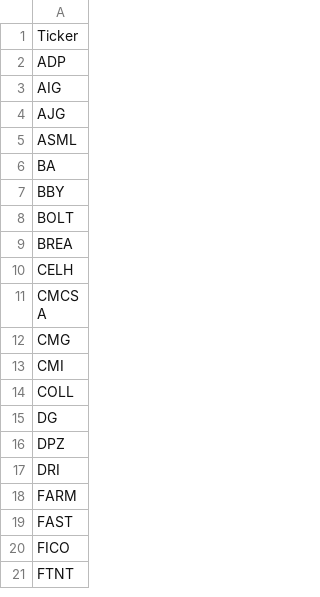
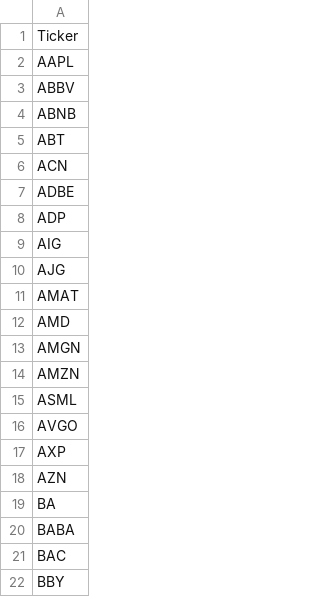
Before and after one commit to kjkubik/LittleStockStudy, a CSV file: resources/InputTickers.csv, drawn as a sheet; only a part is shown; the shorter side is filled out with more unchanged rows; the diff covers the shown part only; the diff names each change by its address in the sheet, - before the commit and + after, or states it on an @@ line.

```diff
--- a/resources/InputTickers.csv
+++ b/resources/InputTickers.csv
+row 2: AAPL
+row 3: ABBV
+row 4: ABNB
+row 5: ABT
+row 6: ACN
+row 7: ADBE
+row 11: AMAT
+row 12: AMD
+row 13: AMGN
+row 14: AMZN
+row 16: AVGO
+row 17: AXP
+row 18: AZN
+row 20: BABA
+row 21: BAC
```
Also changed, not shown: 101 added rows elsewhere in this file, 9 other files.
